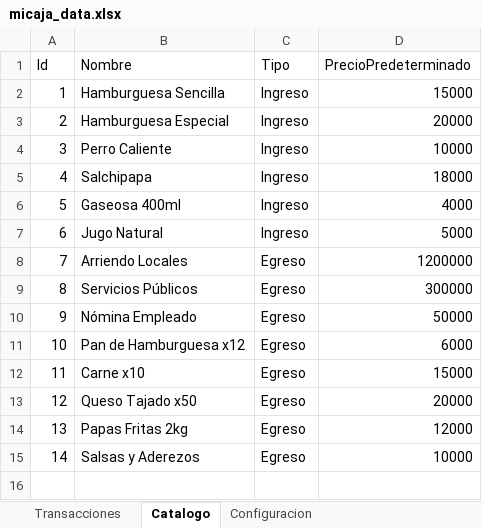
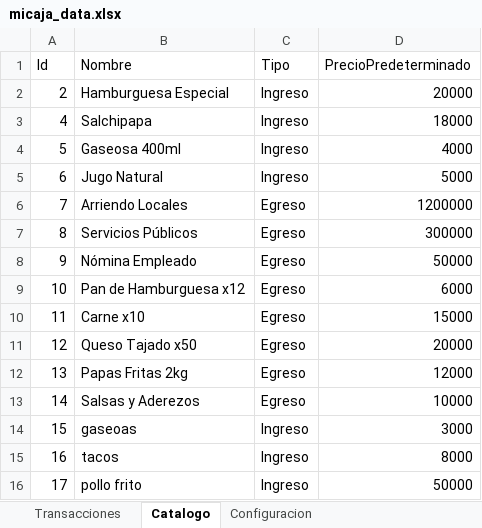
Before and after one commit to leomz-dev/MiCaja, an Excel workbook: data/micaja_data.xlsx, sheet Catalogo, drawn as a sheet; values as stored, in another font and other column widths than the file's, no borders; removed rows and columns are numbered as before the commit, all else as after; the diff names each change by its address in the sheet, - before the commit and + after, or states it on an @@ line.

```diff
--- a/data/micaja_data.xlsx (sheet Catalogo)
+++ b/data/micaja_data.xlsx (sheet Catalogo)
-row 2: 1 | Hamburguesa Sencilla | Ingreso | 15000
-row 4: 3 | Perro Caliente | Ingreso | 10000
+row 14: 15 | gaseoas | Ingreso | 3000
+row 15: 16 | tacos | Ingreso | 8000
+row 16: 17 | pollo frito | Ingreso | 50000
```
Also changed, not shown: sheet Transacciones, 20 other files.
